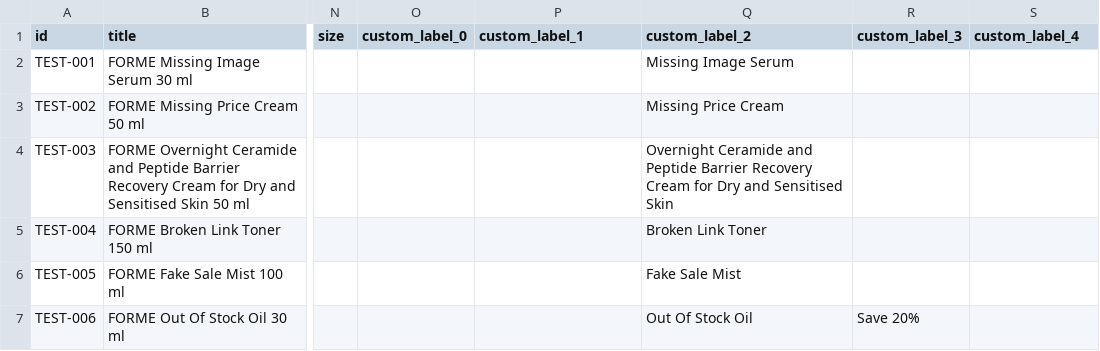
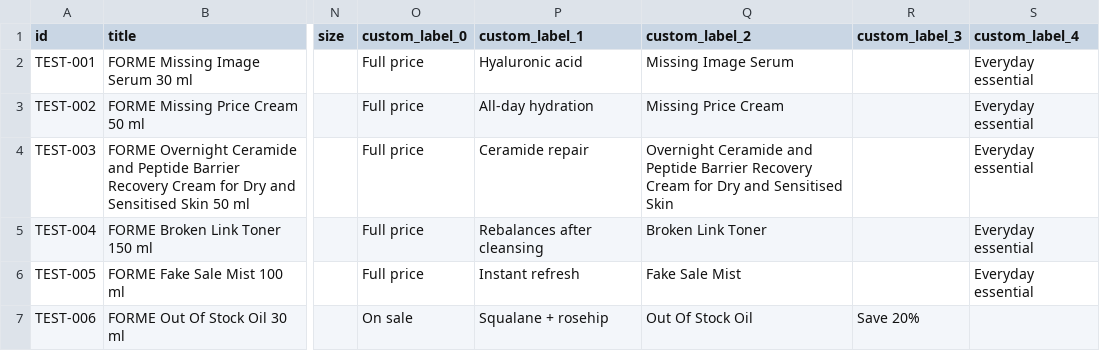
Before and after one commit to harryjodonnell92-beep/forme-skincare, a CSV file: forme_test_feed.csv, drawn as a sheet; only a part is shown, gaps mark what is left out; the diff names each change by its address in the sheet, - before the commit and + after, or states it on an @@ line.

```diff
--- a/forme_test_feed.csv
+++ b/forme_test_feed.csv
-O2:O6 (custom_label_0): (empty)
+O2:O6 (custom_label_0): Full price
-P2 (custom_label_1): (empty)
+P2 (custom_label_1): Hyaluronic acid
-S2:S6 (custom_label_4): (empty)
+S2:S6 (custom_label_4): Everyday essential
-P3 (custom_label_1): (empty)
+P3 (custom_label_1): All-day hydration
-P4 (custom_label_1): (empty)
+P4 (custom_label_1): Ceramide repair
-P5 (custom_label_1): (empty)
+P5 (custom_label_1): Rebalances after cleansing
-P6 (custom_label_1): (empty)
+P6 (custom_label_1): Instant refresh
-O7 (custom_label_0): (empty)
+O7 (custom_label_0): On sale
-P7 (custom_label_1): (empty)
+P7 (custom_label_1): Squalane + rosehip
```
Also changed, not shown: 1 other file.
